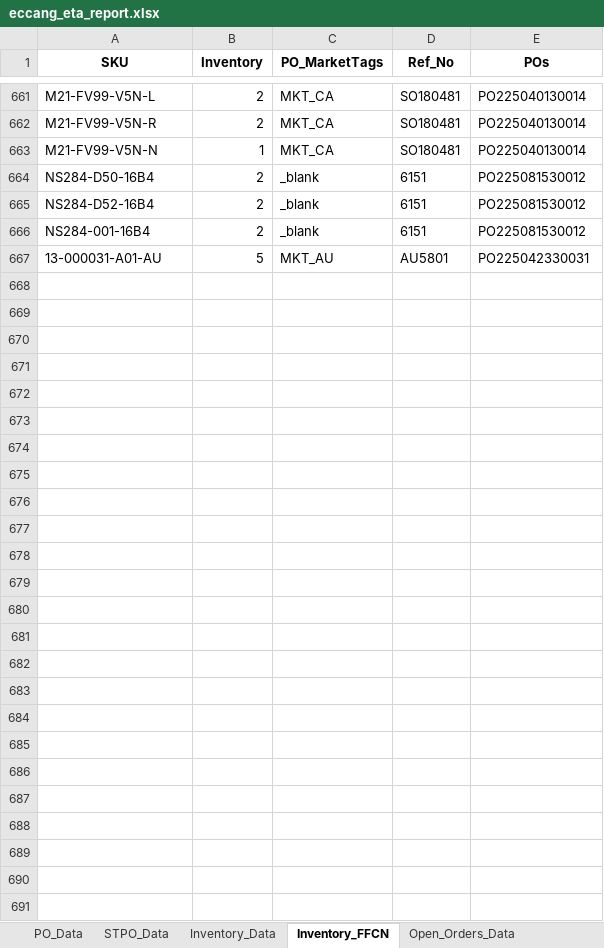
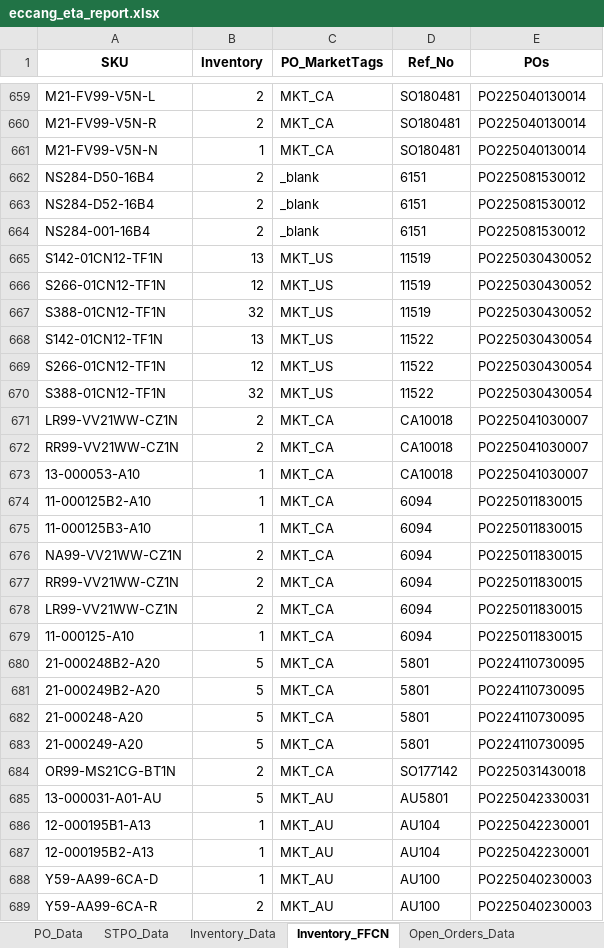
Before and after one commit to tom-valencia/eta-eccang-report, an Excel workbook: eccang_eta_report.xlsx, sheet Inventory_FFCN, drawn as a sheet; only a part is shown, gaps mark what is left out; values as stored, in another font and other column widths than the file's, no borders; the diff names each change by its address in the sheet, - before the commit and + after, or states it on an @@ line.

```diff
--- a/eccang_eta_report.xlsx (sheet Inventory_FFCN)
+++ b/eccang_eta_report.xlsx (sheet Inventory_FFCN)
+row 665: S142-01CN12-TF1N | 13 | MKT_US | 11519 | PO225030430052
+row 666: S266-01CN12-TF1N | 12 | MKT_US | 11519 | PO225030430052
+row 667: S388-01CN12-TF1N | 32 | MKT_US | 11519 | PO225030430052
+row 668: S142-01CN12-TF1N | 13 | MKT_US | 11522 | PO225030430054
+row 669: S266-01CN12-TF1N | 12 | MKT_US | 11522 | PO225030430054
+row 670: S388-01CN12-TF1N | 32 | MKT_US | 11522 | PO225030430054
+row 671: LR99-VV21WW-CZ1N | 2 | MKT_CA | CA10018 | PO225041030007
+row 672: RR99-VV21WW-CZ1N | 2 | MKT_CA | CA10018 | PO225041030007
+row 673: 13-000053-A10 | 1 | MKT_CA | CA10018 | PO225041030007
+row 674: 11-000125B2-A10 | 1 | MKT_CA | 6094 | PO225011830015
+row 675: 11-000125B3-A10 | 1 | MKT_CA | 6094 | PO225011830015
+row 676: NA99-VV21WW-CZ1N | 2 | MKT_CA | 6094 | PO225011830015
+row 677: RR99-VV21WW-CZ1N | 2 | MKT_CA | 6094 | PO225011830015
+row 678: LR99-VV21WW-CZ1N | 2 | MKT_CA | 6094 | PO225011830015
+row 679: 11-000125-A10 | 1 | MKT_CA | 6094 | PO225011830015
@@ row 333 moved to row 680: 21-000248B2-A20 @@
@@ row 334 moved to row 681: 21-000249B2-A20 @@
+row 682: 21-000248-A20 | 5 | MKT_CA | 5801 | PO224110730095
+row 683: 21-000249-A20 | 5 | MKT_CA | 5801 | PO224110730095
+row 684: OR99-MS21CG-BT1N | 2 | MKT_CA | SO177142 | PO225031430018
+row 686: 12-000195B1-A13 | 1 | MKT_AU | AU104 | PO225042230001
+row 687: 12-000195B2-A13 | 1 | MKT_AU | AU104 | PO225042230001
+row 688: Y59-AA99-6CA-D | 1 | MKT_AU | AU100 | PO225040230003
+row 689: Y59-AA99-6CA-R | 2 | MKT_AU | AU100 | PO225040230003
```
Also changed, not shown: sheet PO_Data, sheet Open_Orders_Data, sheet Inventory_Data, sheet STPO_Data.
